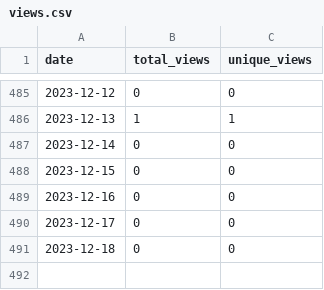
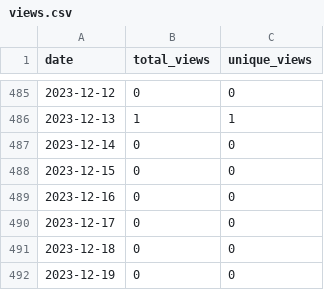
Before and after one commit to wumphlett/COMP-3270, a CSV file: .traffic/views.csv, drawn as a sheet; only a part is shown, gaps mark what is left out; the diff names each change by its address in the sheet, - before the commit and + after, or states it on an @@ line.

```diff
--- a/.traffic/views.csv
+++ b/.traffic/views.csv
+row 492: 2023-12-19 | 0 | 0
```
Also changed, not shown: .traffic/clones.csv, 3 other files.
